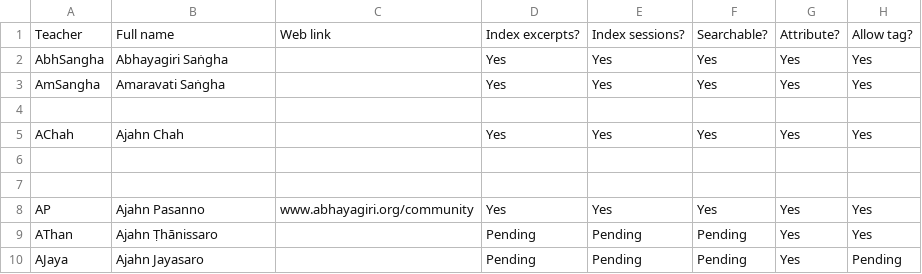
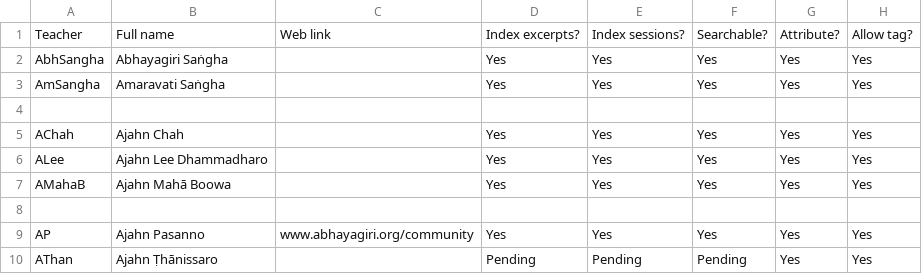
Before and after one commit to Kaccana-Bhikkhu/kaccana-bhikkhu.github.io, a CSV file: csv/Teacher.csv, drawn as a sheet; only a part is shown; the shorter side is filled out with more unchanged rows.

Commit message:
Reference for ParseCSV teacher authors

```diff
--- a/csv/Teacher.csv
+++ b/csv/Teacher.csv
@@ -5,3 +5,4 @@ AmSangha,Amaravati Saṅgha,,Yes,Yes,Yes,Yes,Yes
 AChah,Ajahn Chah,,Yes,Yes,Yes,Yes,Yes
-,,,,,,,
+ALee,Ajahn Lee Dhammadharo,,Yes,Yes,Yes,Yes,Yes
+AMahaB,Ajahn Mahā Boowa,,Yes,Yes,Yes,Yes,Yes
 ,,,,,,,
```
Also changed, not shown: csv/Reference.csv, 2 other files.
